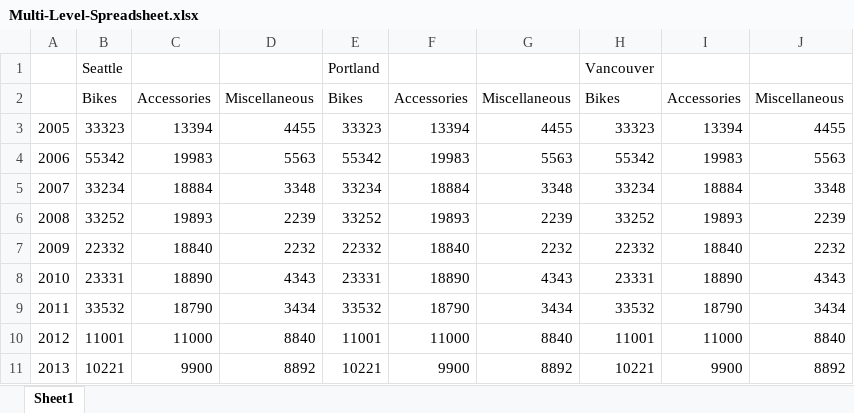
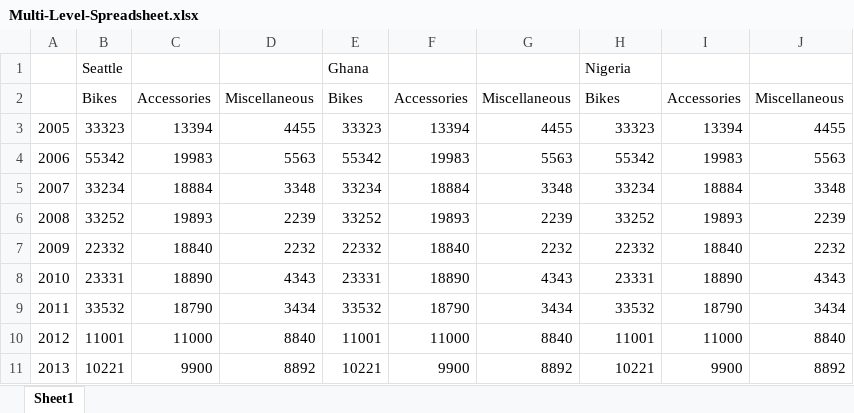
Before and after one commit to jamesoyanna/testing, an Excel workbook: Multi-Level-Spreadsheet.xlsx, sheet Sheet1, drawn as a sheet; values as stored, in another font and other column widths than the file's, no borders; removed rows and columns are numbered as before the commit, all else as after; the diff names each change by its address in the sheet, - before the commit and + after, or states it on an @@ line.

Commit message:
Changed the column names

```diff
--- a/Multi-Level-Spreadsheet.xlsx (sheet Sheet1)
+++ b/Multi-Level-Spreadsheet.xlsx (sheet Sheet1)
-row 1:  | Seattle |  |  | Portland |  |  | Vancouver
+row 1:  | Seattle |  |  | Ghana |  |  | Nigeria
```
